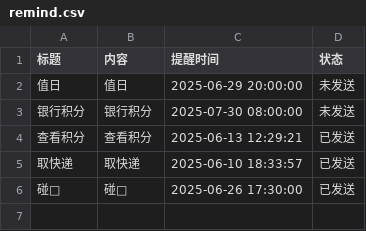
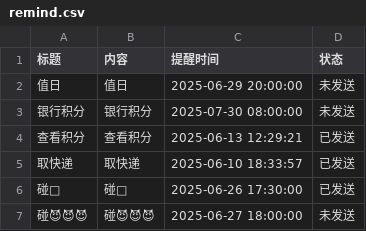
Before and after one commit to zhgj/zhgj.github.io, a CSV file: remind.csv, drawn as a sheet.

Commit message:
Add a new line to remind.csv

```diff
--- a/remind.csv
+++ b/remind.csv
@@ -6 +6,2 @@
 碰🥴,碰🥴,2025-06-26 17:30:00,已发送
+碰😈😈😈,碰😈😈😈,2025-06-27 18:00:00,未发送
```
